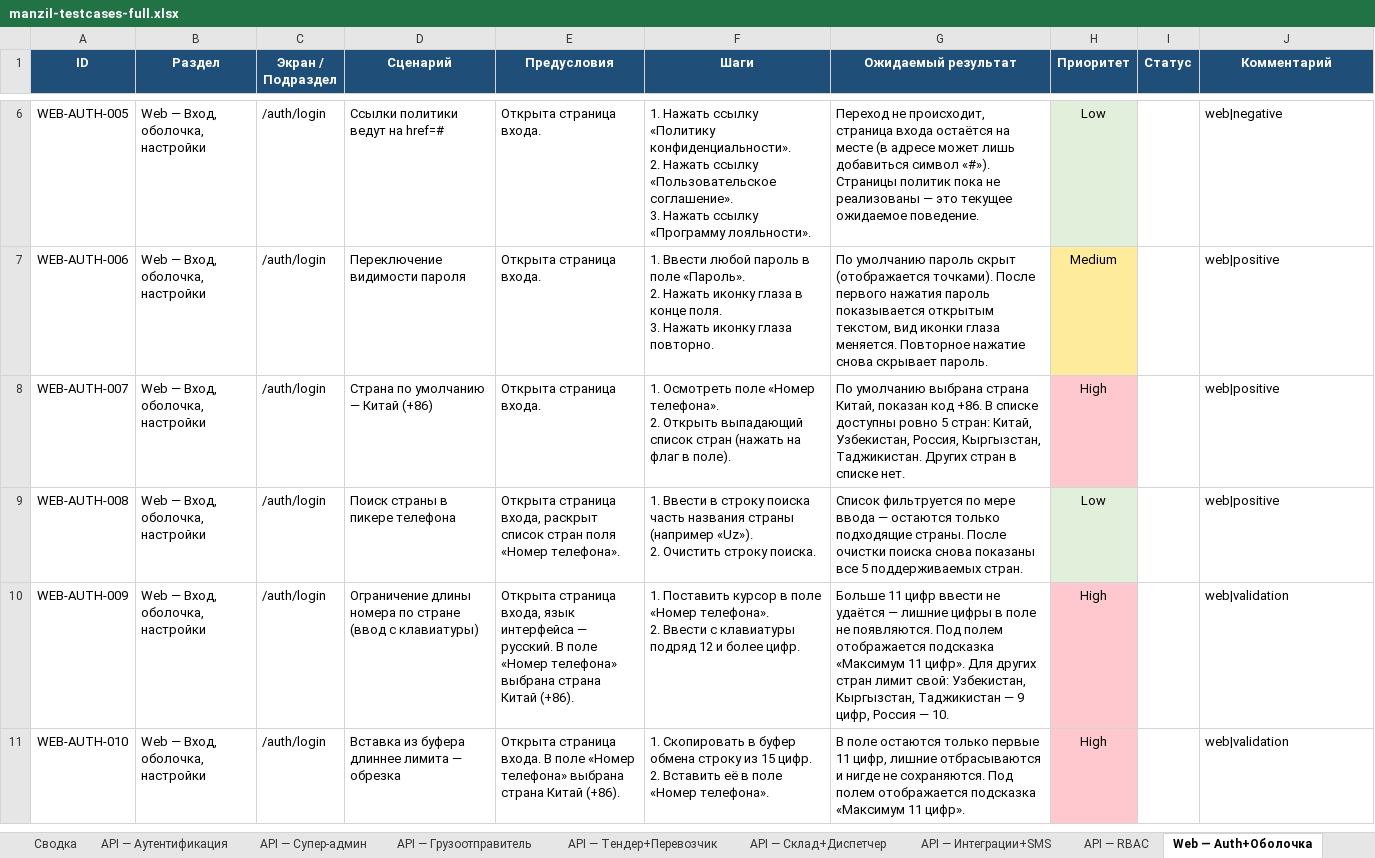
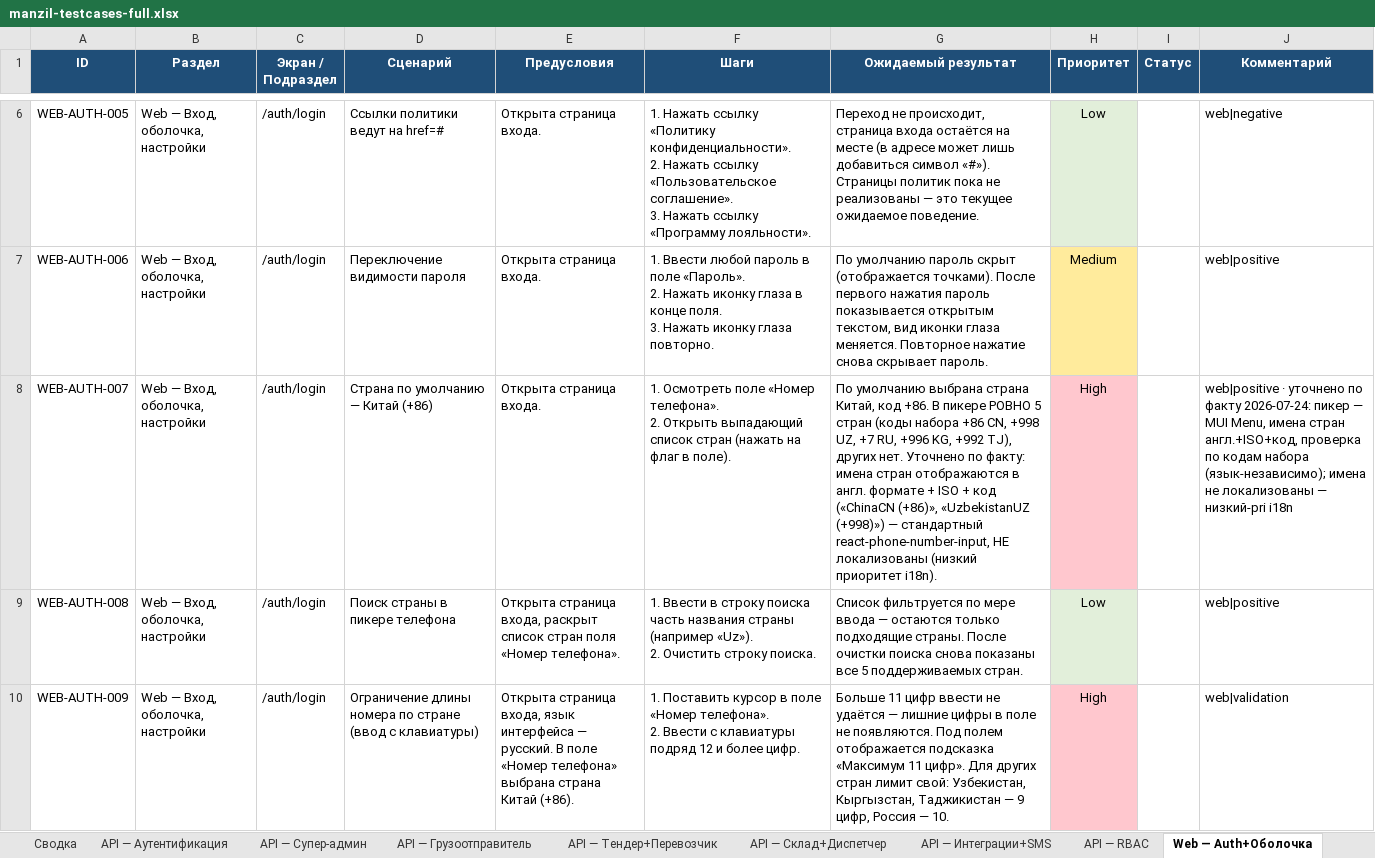
Before and after one commit to NawrizbekBegimbaev/manzil_autotest, an Excel workbook: docs/testcases/manzil-testcases-full.xlsx, sheet Web — Auth+Оболочка, drawn as a sheet; only a part is shown, gaps mark what is left out; the shorter side is filled out with more unchanged rows; values as stored, in another font and other column widths than the file's, no borders; the diff names each change by its address in the sheet, - before the commit and + after, or states it on an @@ line.

```diff
--- a/docs/testcases/manzil-testcases-full.xlsx (sheet Web — Auth+Оболочка)
+++ b/docs/testcases/manzil-testcases-full.xlsx (sheet Web — Auth+Оболочка)
-G8 (Ожидаемый результат): …страна Китай, показан код +86. В списке доступны ровно 5 стран: Китай, Узбекистан, Россия, Кыргызстан, Таджикистан. Других стран в списке нет.
+G8 (Ожидаемый результат): …страна Китай, код +86. В пикере РОВНО 5 стран (коды набора +86 CN, +998 UZ, +7 RU, +996 KG, +992 TJ), других нет. Уточнено по факту: имена стран отображаются в англ. формате + ISO + код («ChinaCN (+86)», «UzbekistanUZ (+998)») — стандартный react-phone-number-input, НЕ локализованы (низкий приоритет i18n).
-J8 (Комментарий): web|positive
+J8 (Комментарий): web|positive · уточнено по факту 2026-07-24: пикер — MUI Menu, имена стран англ.+ISO+код, проверка по кодам набора (язык-независимо); имена не локализованы — низкий-pri i18n
```
Also changed, not shown: docs/testcases/manzil-api-testcases.xlsx, docs/testcases/manzil-mobile-testcases.xlsx, 5 other files.
